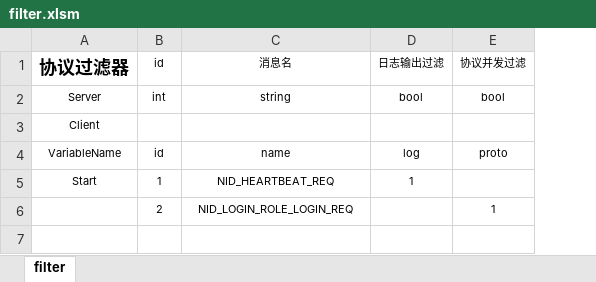
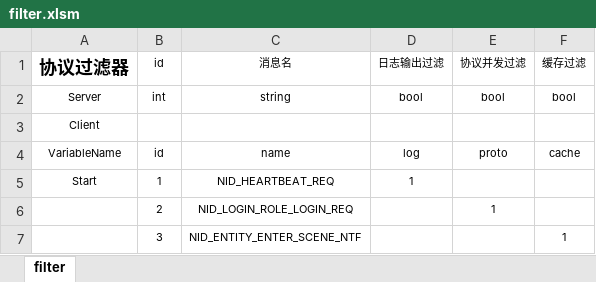
Before and after one commit to xiyoo0812/quanta, an Excel workbook: deploy/filter.xlsm, sheet filter, drawn as a sheet; values as stored, in another font and other column widths than the file's, no borders; the diff names each change by its address in the sheet, - before the commit and + after, or states it on an @@ line.

```diff
--- a/deploy/filter.xlsm (sheet filter)
+++ b/deploy/filter.xlsm (sheet filter)
+column F, rows 1-4: 缓存过滤 | bool |  | cache
+row 7:  | 3 | NID_ENTITY_ENTER_SCENE_NTF |  |  | 1
```
Also changed, not shown: 1 other file.
